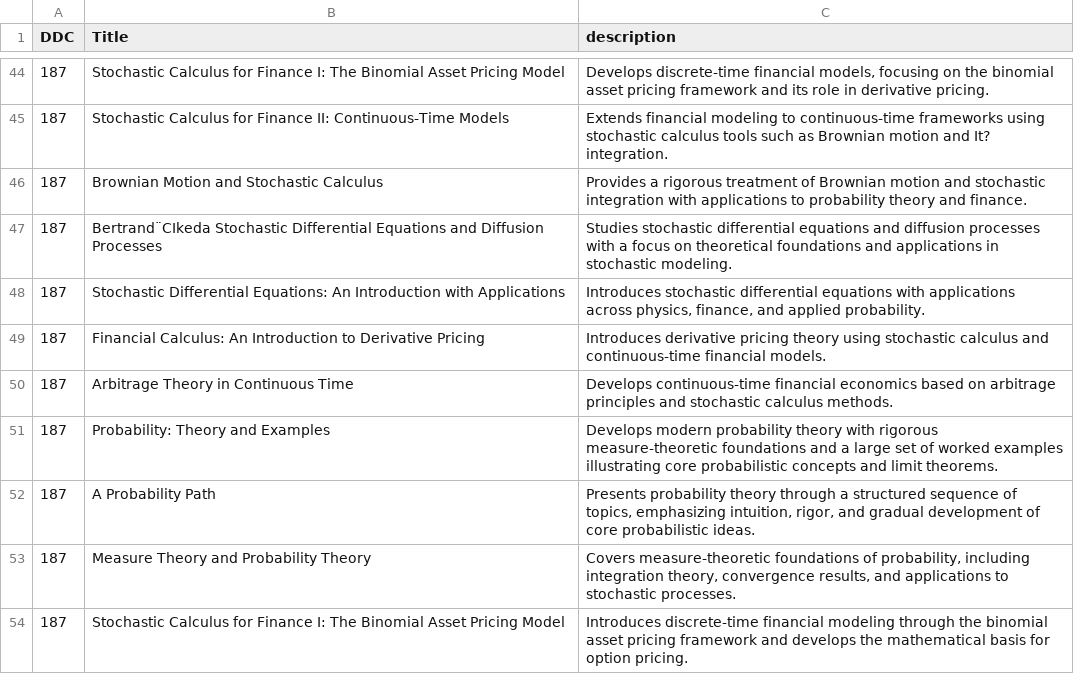
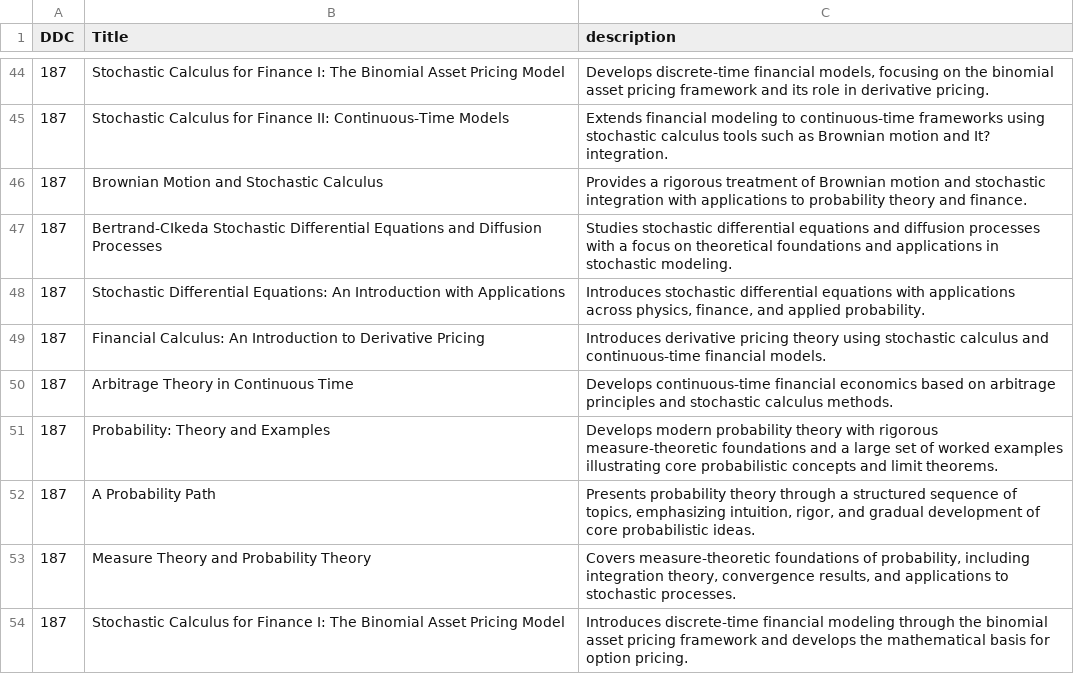
Before and after one commit to SnowAmberX/DDC-statistic, a CSV file: data/data_merge/book_descriptions_all18.csv, drawn as a sheet; only a part is shown, gaps mark what is left out; the diff names each change by its address in the sheet, - before the commit and + after, or states it on an @@ line.

Commit message:
fix: 修复 Bertrand-CIkeda 书名中的无效字符

```diff
--- a/data/data_merge/book_descriptions_all18.csv
+++ b/data/data_merge/book_descriptions_all18.csv
-B47 (Title): Bertrand¨CIkeda Stochastic Differential…
+B47 (Title): Bertrand-CIkeda Stochastic Differential…
```
